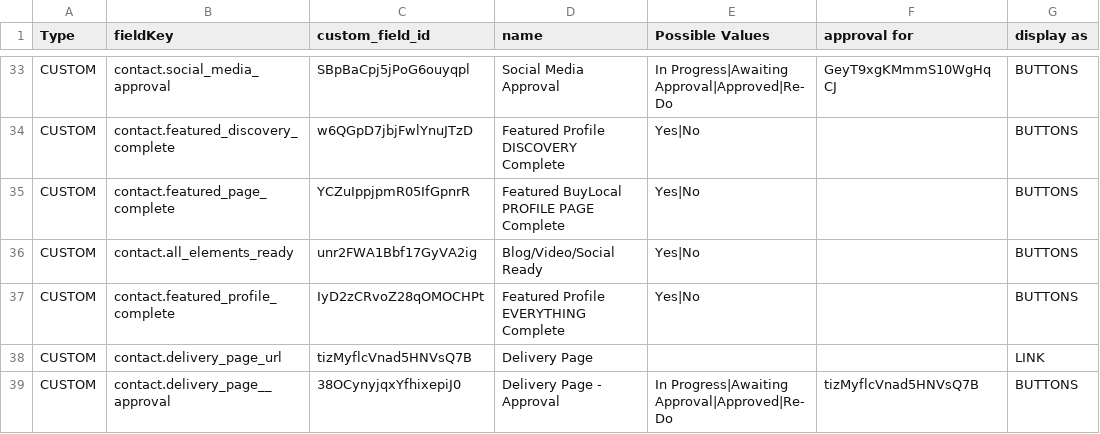
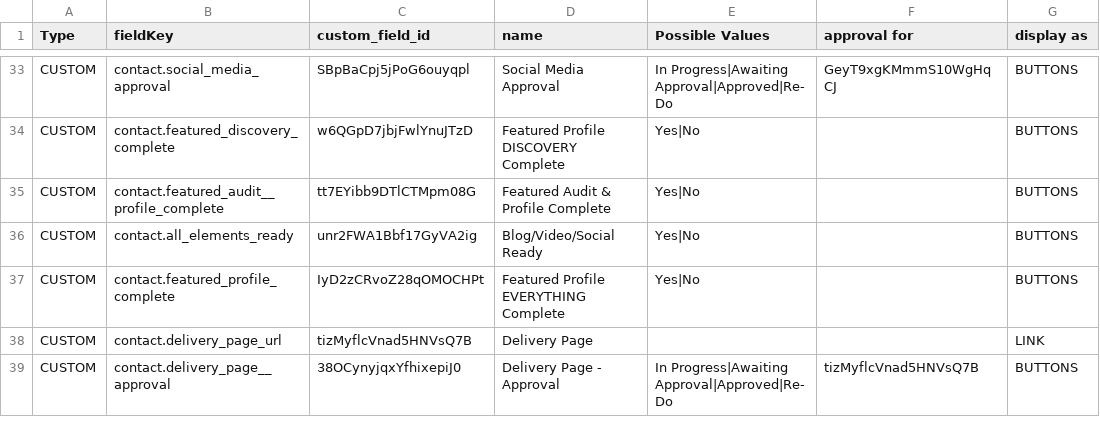
Before and after one commit to karatechopping/buylocal-all-approvals, a CSV file: customfields/customfields.csv, drawn as a sheet; only a part is shown, gaps mark what is left out; the diff names each change by its address in the sheet, - before the commit and + after, or states it on an @@ line.

Commit message:
csv change

```diff
--- a/customfields/customfields.csv
+++ b/customfields/customfields.csv
-B35 (fieldKey): contact.featured_page_complete
+B35 (fieldKey): contact.featured_audit__profile_complete
-C35 (custom_field_id): YCZuIppjpmR05IfGpnrR
+C35 (custom_field_id): tt7EYibb9DTlCTMpm08G
-D35 (name): Featured BuyLocal PROFILE PAGE Complete
+D35 (name): Featured Audit & Profile Complete
```
